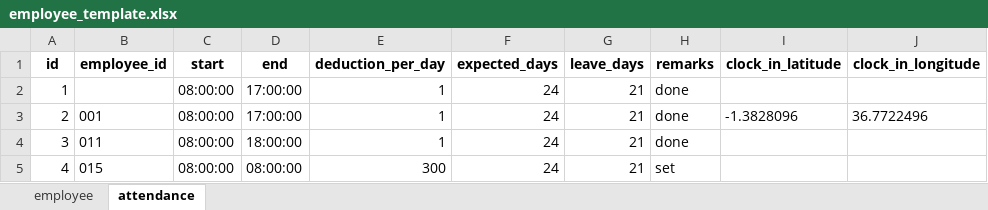
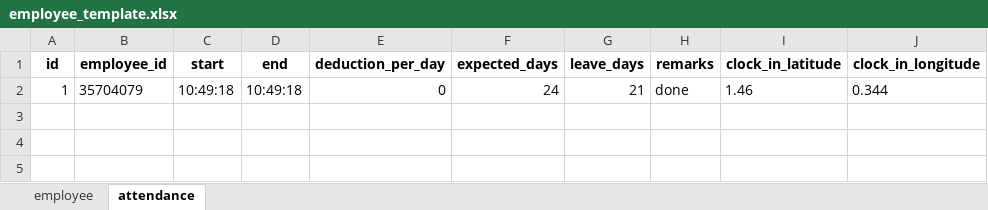
Before and after one commit to koshtony/HRM, an Excel workbook: HRM_SYS/media/emp_temp/employee_template.xlsx, sheet attendance, drawn as a sheet; values as stored, in another font and other column widths than the file's, no borders; the diff names each change by its address in the sheet, - before the commit and + after, or states it on an @@ line.

```diff
--- a/HRM_SYS/media/emp_temp/employee_template.xlsx (sheet attendance)
+++ b/HRM_SYS/media/emp_temp/employee_template.xlsx (sheet attendance)
-B2 (employee_id): (empty)
+B2 (employee_id): 35704079
-C2 (start): 08:00:00
+C2 (start): 10:49:18
-D2 (end): 17:00:00
+D2 (end): 10:49:18
-E2 (deduction_per_day): 1
+E2 (deduction_per_day): 0
-I2 (clock_in_latitude): (empty)
+I2 (clock_in_latitude): 1.46
-J2 (clock_in_longitude): (empty)
+J2 (clock_in_longitude): 0.344
-row 3: 2 | 001 | 08:00:00 | 17:00:00 | 1 | 24 | 21 | done | -1.3828096 | 36.7722496
-row 4: 3 | 011 | 08:00:00 | 18:00:00 | 1 | 24 | 21 | done
-row 5: 4 | 015 | 08:00:00 | 08:00:00 | 300 | 24 | 21 | set
```
Also changed, not shown: sheet employee, 10 other files.
